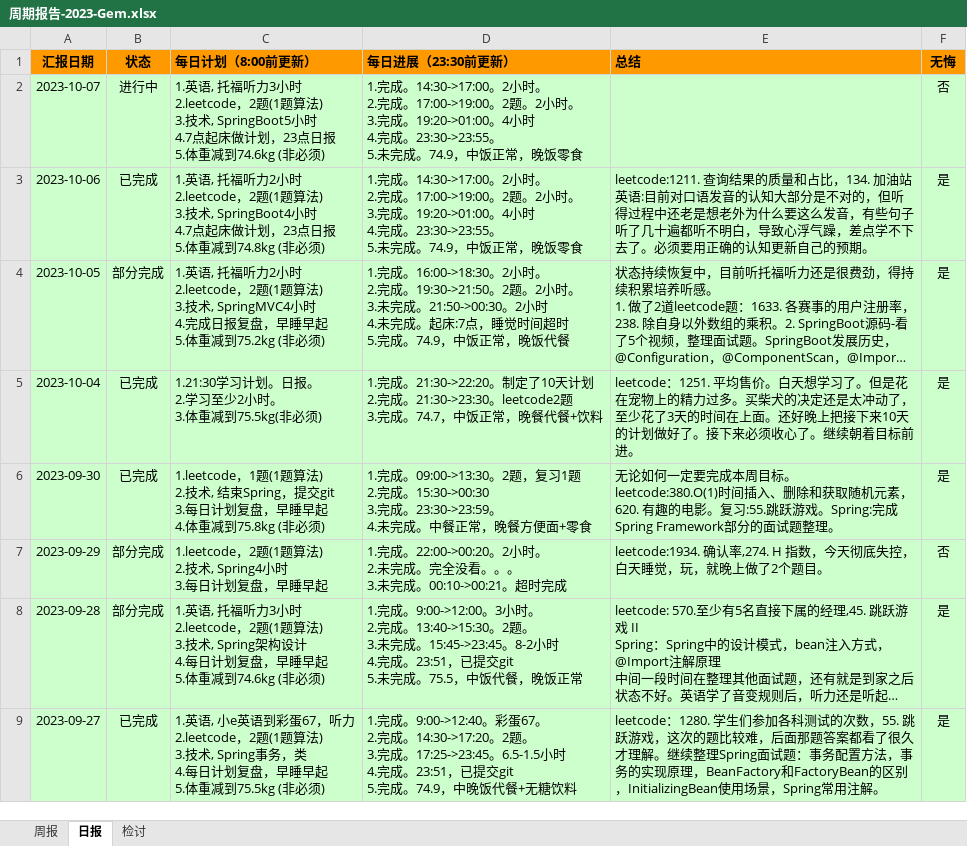
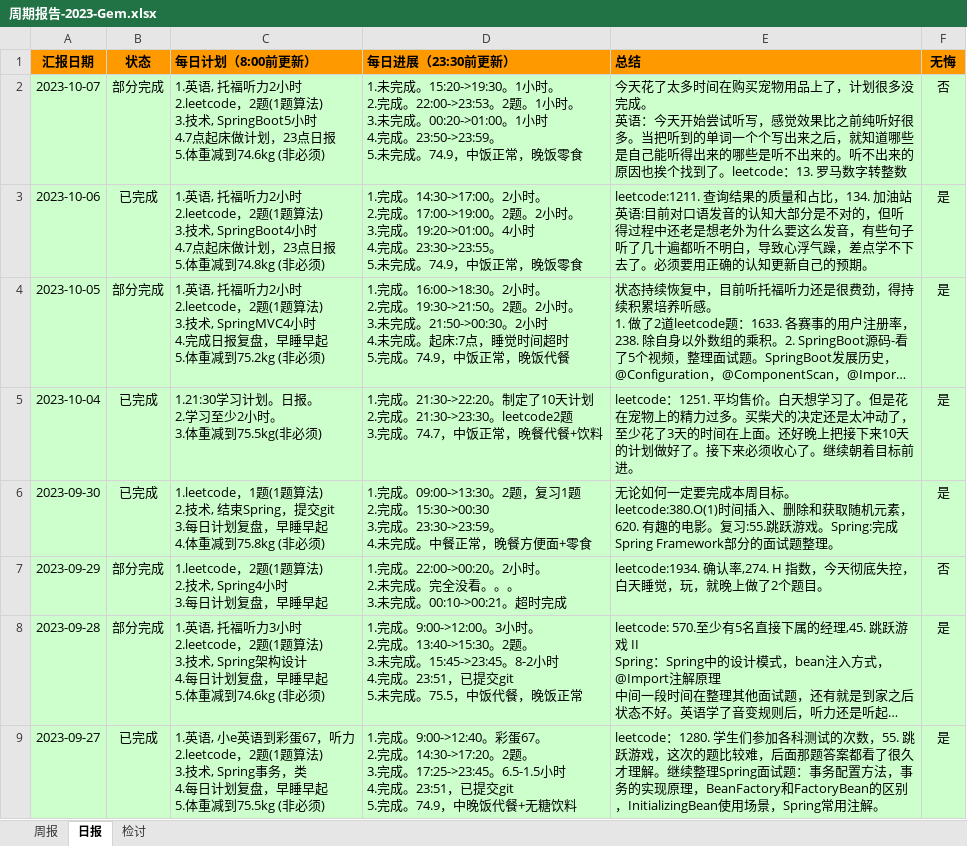
Before and after one commit to namelessmyth/beFreeCoder, an Excel workbook: report/周期报告-2023-Gem.xlsx, sheet 日报, drawn as a sheet; only a part is shown; long unchanged cells end in …; values as stored, in another font and other column widths than the file's, no borders; conditional formats not drawn; ↵ is a line break in a cell; the diff names each change by its address in the sheet, - before the commit and + after, or states it on an @@ line.

Commit message:
1. 做了2道leetcode题：13. 罗马数字转整数，1193. 每月交易 I。 2. SpringBoot源码学习，看了视频11，跟着老师一起debug Spring的自动装配源码。    1. 对于项目中依赖的jar，只要下载了源代码就可以debug。    2. Spring内置的META-INF\spring.factories文件中有很多需要加载的配置类，同时在spring-autoconfigure-metadata.properties文件中设置了加载条件，如果不符合条件的会被过滤掉。

```diff
--- a/report/周期报告-2023-Gem.xlsx (sheet 日报)
+++ b/report/周期报告-2023-Gem.xlsx (sheet 日报)
-B2 (状态): 进行中
+B2 (状态): 部分完成
-C2 (每日计划（8:00前更新）): …托福听力3小时 ↵ 2.leetcode…
+C2 (每日计划（8:00前更新）): …托福听力2小时 ↵ 2.leetcode…
-D2 (每日进展（23:30前更新）): 1.完成。14:30->17:00。2小时。 ↵ 2.完成。17:00->19:00。2题。2小时。 ↵ 3.完成。19:20->01:00。4小时 ↵ 4.完成。23:30->23:55。 ↵ 5.未…
+D2 (每日进展（23:30前更新）): 1.未完成。15:20->19:30。1小时。 ↵ 2.完成。22:00->23:53。2题。1小时。 ↵ 3.未完成。00:20->01:00。1小时 ↵ 4.完成。23:50->23:59。 ↵ 5.未…
-E2 (总结): (empty)
+E2 (总结): 今天花了太多时间在购买宠物用品上了，计划很多没完成。 ↵ 英语：今天开始尝试听写，感觉效果比之前纯听好很多。当把听到的单词一个个写出来之后，就知道哪些是自己能听得出来的哪些是听不出来的。听不出来的原因也挨个找到了。leetcode：13. 罗马数字转整数
```
Also changed, not shown: 2 other files.
